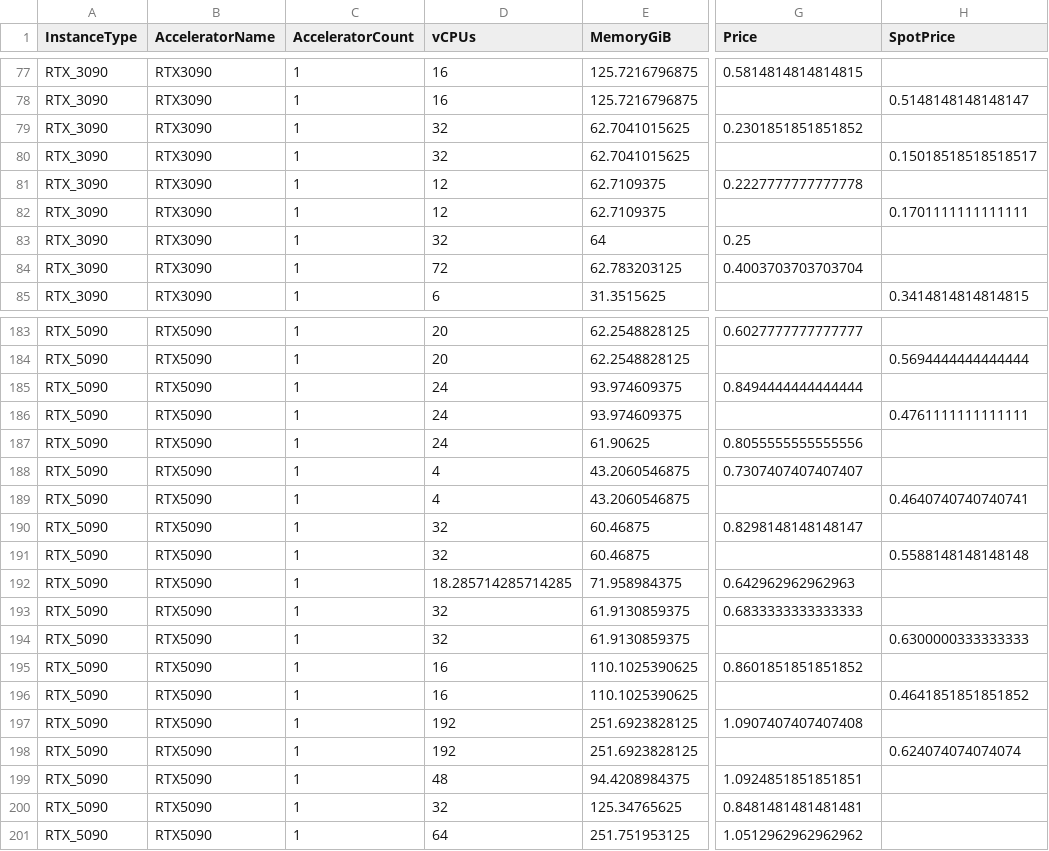
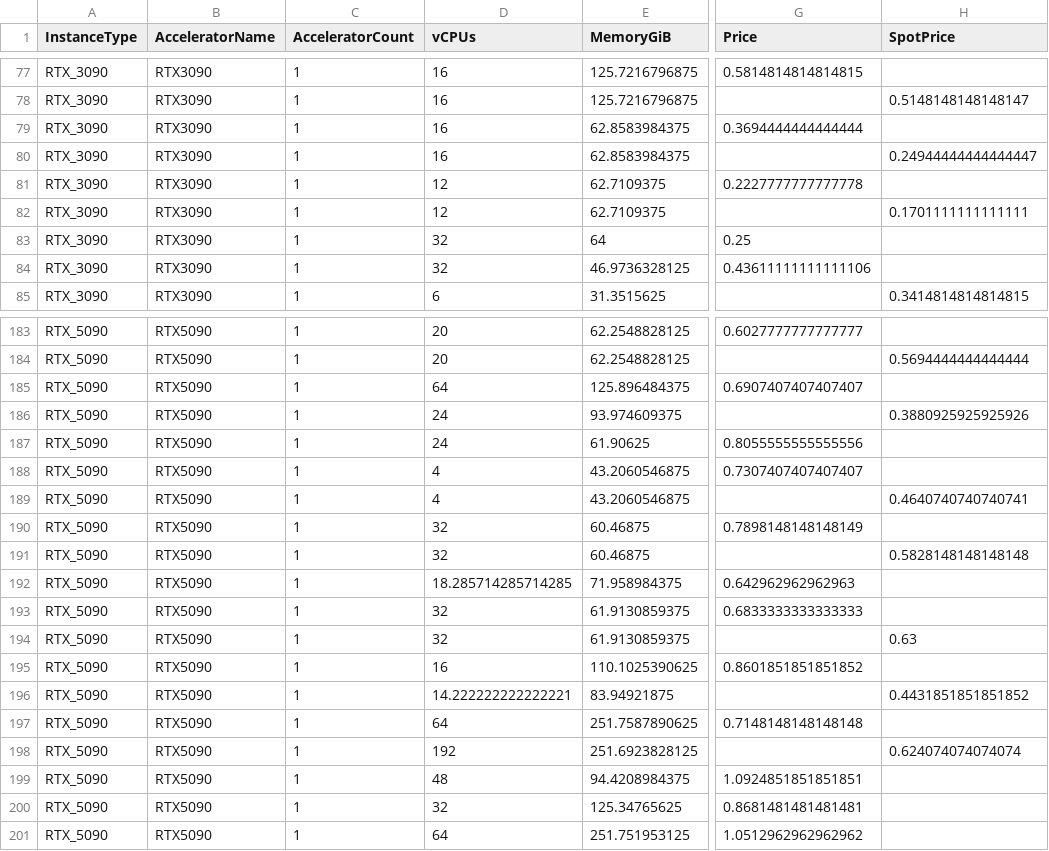
Before and after one commit to anycloud-sh/catalog, a CSV file: vast/vms.csv, drawn as a sheet; only a part is shown, gaps mark what is left out; the diff covers the shown part only; the diff names each change by its address in the sheet, - before the commit and + after, or states it on an @@ line.

Commit message:
Update catalogs 2026-09-28

```diff
--- a/vast/vms.csv
+++ b/vast/vms.csv
-D79:D80 (vCPUs): 32
+D79:D80 (vCPUs): 16
-E79:E80 (MemoryGiB): 62.7041015625
+E79:E80 (MemoryGiB): 62.8583984375
-G79 (Price): 0.2301851851851852
+G79 (Price): 0.3694444444444444
-H80 (SpotPrice): 0.15018518518518517
+H80 (SpotPrice): 0.24944444444444447
-D84 (vCPUs): 72
+D84 (vCPUs): 32
-E84 (MemoryGiB): 62.783203125
+E84 (MemoryGiB): 46.9736328125
-G84 (Price): 0.4003703703703704
+G84 (Price): 0.43611111111111106
-D185 (vCPUs): 24
+D185 (vCPUs): 64
-E185 (MemoryGiB): 93.974609375
+E185 (MemoryGiB): 125.896484375
-G185 (Price): 0.8494444444444444
+G185 (Price): 0.6907407407407407
-H186 (SpotPrice): 0.4761111111111111
+H186 (SpotPrice): 0.3880925925925926
-G190 (Price): 0.8298148148148147
+G190 (Price): 0.7898148148148149
-H191 (SpotPrice): 0.5588148148148148
+H191 (SpotPrice): 0.5828148148148148
-H194 (SpotPrice): 0.6300000333333333
+H194 (SpotPrice): 0.63
-D196 (vCPUs): 16
+D196 (vCPUs): 14.222222222222221
-E196 (MemoryGiB): 110.1025390625
+E196 (MemoryGiB): 83.94921875
-H196 (SpotPrice): 0.4641851851851852
+H196 (SpotPrice): 0.4431851851851852
-D197 (vCPUs): 192
+D197 (vCPUs): 64
-E197 (MemoryGiB): 251.6923828125
+E197 (MemoryGiB): 251.7587890625
-G197 (Price): 1.0907407407407408
+G197 (Price): 0.7148148148148148
-G200 (Price): 0.8481481481481481
+G200 (Price): 0.8681481481481481
```
Also changed, not shown: 44 edited cells elsewhere in this file.
